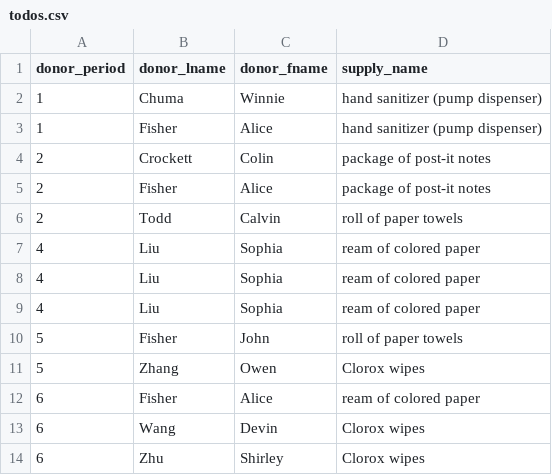
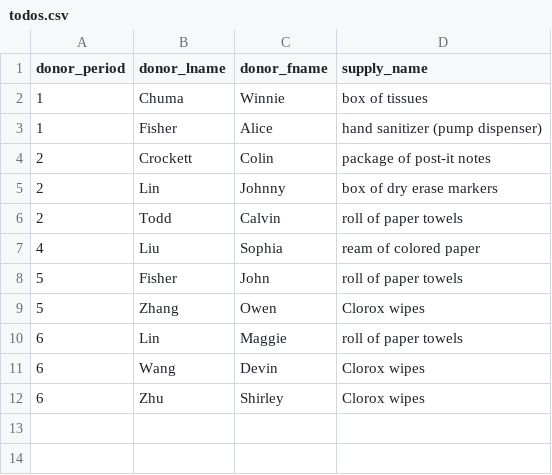
Before and after one commit to fisheali/SupplyDonation, a CSV file: todos.csv, drawn as a sheet.

```diff
--- a/todos.csv
+++ b/todos.csv
@@ -1,9 +1,7 @@
 donor_period,donor_lname,donor_fname,supply_name
-1,Chuma,Winnie,hand sanitizer (pump dispenser)
+1,Chuma,Winnie,box of tissues
 1,Fisher,Alice,hand sanitizer (pump dispenser)
 2,Crockett,Colin,package of post-it notes
-2,Fisher,Alice,package of post-it notes
+2,Lin,Johnny,box of dry erase markers
 2,Todd,Calvin,roll of paper towels
-4,Liu,Sophia,ream of colored paper
-4,Liu,Sophia,ream of colored paper
 4,Liu,Sophia,ream of colored paper
@@ -11,3 +9,3 @@ donor_period,donor_lname,donor_fname,supply_name
 5,Zhang,Owen,Clorox wipes
-6,Fisher,Alice,ream of colored paper
+6,Lin,Maggie,roll of paper towels
 6,Wang,Devin,Clorox wipes
```
Also changed, not shown: 9 other files.
